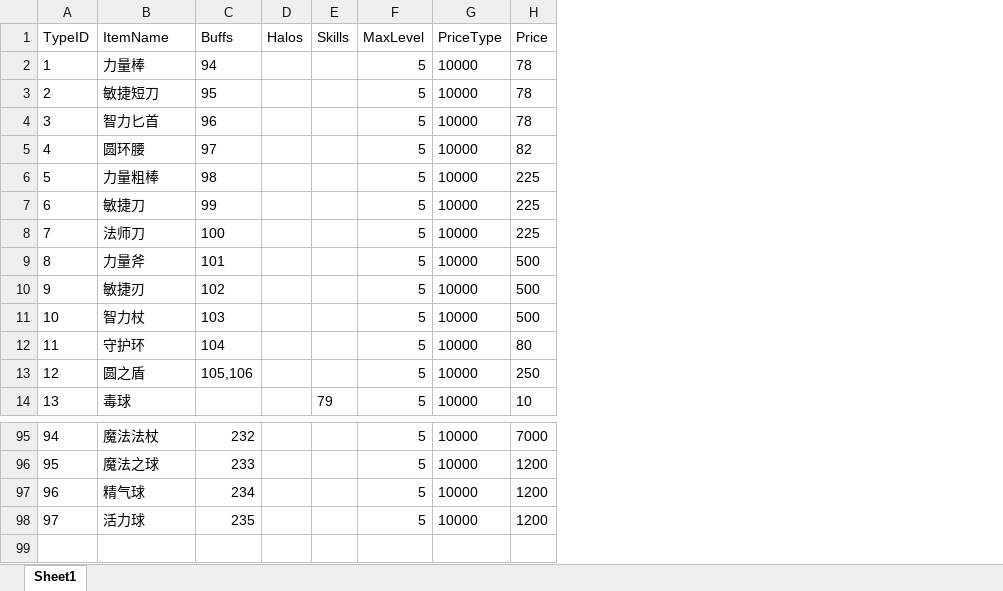
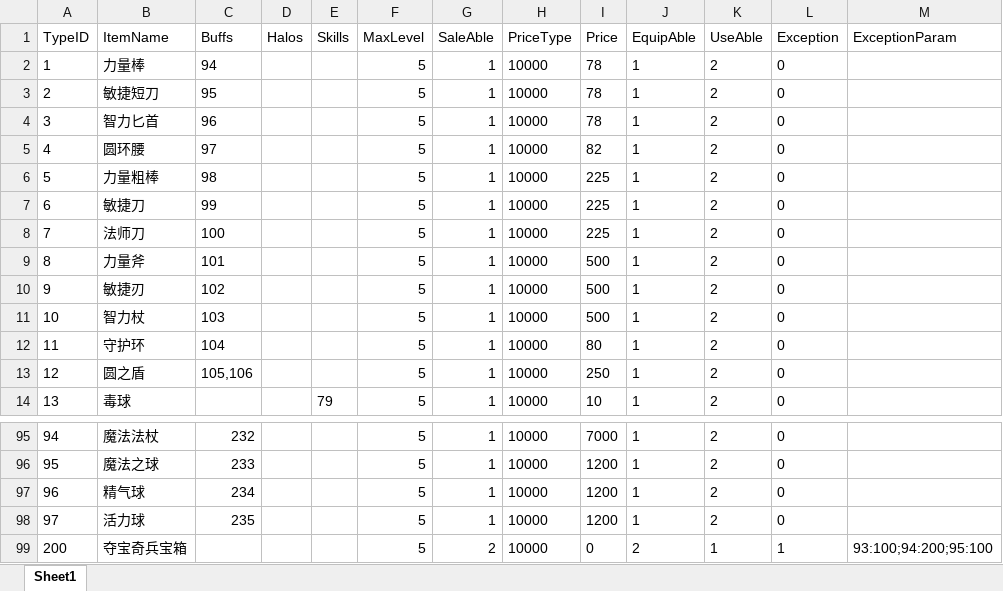
Before and after one commit to idtek/dotanet, an Excel workbook: bin/conf/item.xlsx, sheet Sheet1, drawn as a sheet; only a part is shown, gaps mark what is left out; values as stored, in another font and other column widths than the file's, no borders; the diff names each change by its address in the sheet, - before the commit and + after, or states it on an @@ line.

```diff
--- a/bin/conf/item.xlsx (sheet Sheet1)
+++ b/bin/conf/item.xlsx (sheet Sheet1)
+column G (SaleAble), rows 2-14: all 1; rows 95-98: all 1
+column J (EquipAble), rows 2-14: all 1; rows 95-98: all 1
+column K (UseAble), rows 2-14: all 2; rows 95-98: all 2
+column L (Exception), rows 2-14: all 0; rows 95-98: all 0
+column M (ExceptionParam), empty
+row 99: 200 | 夺宝奇兵宝箱 |  |  |  | 5 | 2 | 10000 | 0 | 2 | 1 | 1 | 93:100;94:200;95:100
```
Also changed, not shown: bin/conf/activitymap.xlsx, bin/conf/guild.xlsx, 21 other files.
